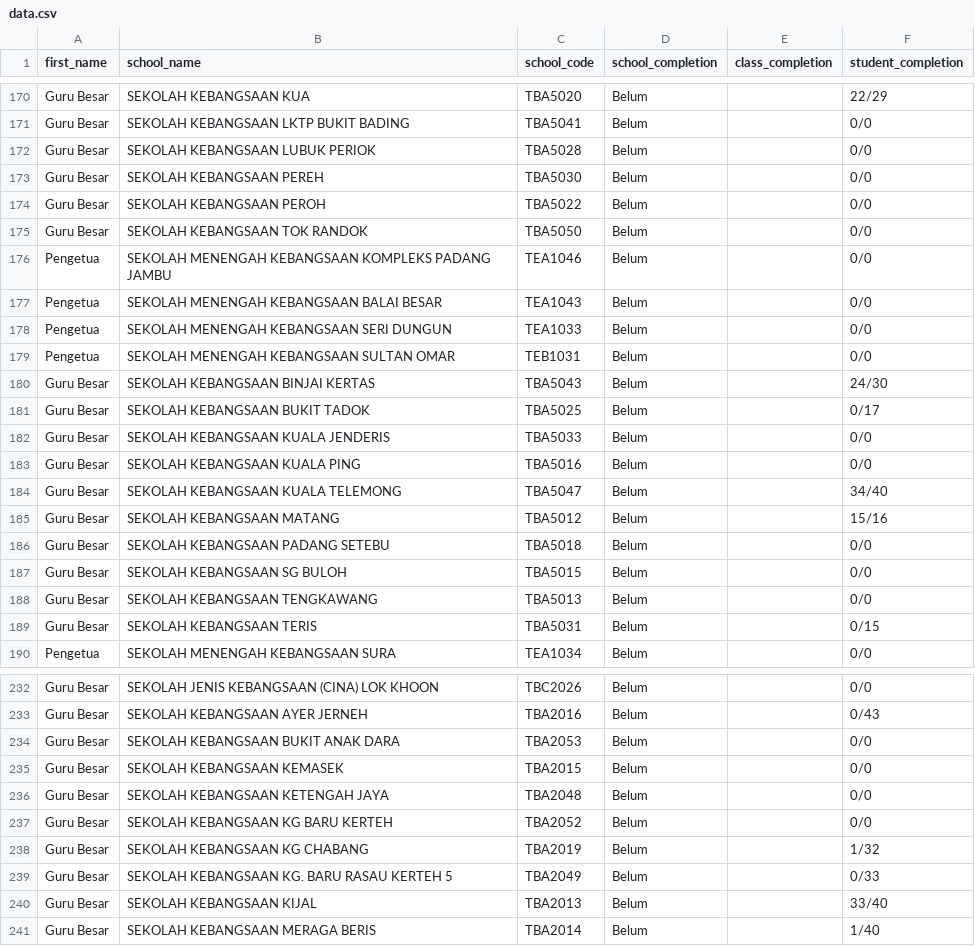
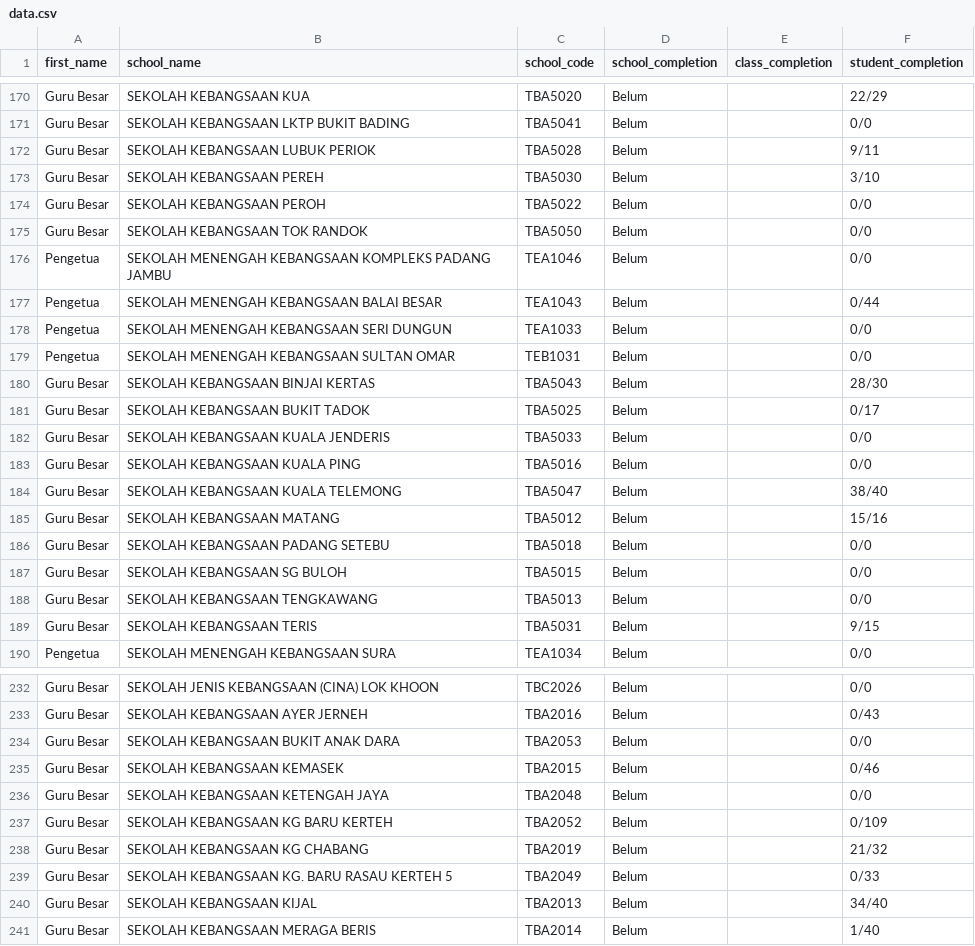
Before and after one commit to fatinfatihah-rgb/fatinfatihah-rgb.github.io, a CSV file: dcs-dashboard/data.csv, drawn as a sheet; only a part is shown, gaps mark what is left out; the diff covers the shown part only.

```diff
--- a/dcs-dashboard/data.csv
+++ b/dcs-dashboard/data.csv
@@ -171,4 +171,4 @@ Guru Besar,SEKOLAH KEBANGSAAN KUA,TBA5020,Belum,,22/29
 Guru Besar,SEKOLAH KEBANGSAAN LKTP BUKIT BADING,TBA5041,Belum,,0/0
-Guru Besar,SEKOLAH KEBANGSAAN LUBUK PERIOK,TBA5028,Belum,,0/0
-Guru Besar,SEKOLAH KEBANGSAAN PEREH,TBA5030,Belum,,0/0
+Guru Besar,SEKOLAH KEBANGSAAN LUBUK PERIOK,TBA5028,Belum,,9/11
+Guru Besar,SEKOLAH KEBANGSAAN PEREH,TBA5030,Belum,,3/10
 Guru Besar,SEKOLAH KEBANGSAAN PEROH,TBA5022,Belum,,0/0
@@ -176,6 +176,6 @@ Guru Besar,SEKOLAH KEBANGSAAN TOK RANDOK,TBA5050,Belum,,0/0
 Pengetua,SEKOLAH MENENGAH KEBANGSAAN KOMPLEKS PADANG JAMBU,TEA1046,Belum,,0/0
-Pengetua,SEKOLAH MENENGAH KEBANGSAAN BALAI BESAR,TEA1043,Belum,,0/0
+Pengetua,SEKOLAH MENENGAH KEBANGSAAN BALAI BESAR,TEA1043,Belum,,0/44
 Pengetua,SEKOLAH MENENGAH KEBANGSAAN SERI DUNGUN,TEA1033,Belum,,0/0
 Pengetua,SEKOLAH MENENGAH KEBANGSAAN SULTAN OMAR,TEB1031,Belum,,0/0
-Guru Besar,SEKOLAH KEBANGSAAN BINJAI KERTAS,TBA5043,Belum,,24/30
+Guru Besar,SEKOLAH KEBANGSAAN BINJAI KERTAS,TBA5043,Belum,,28/30
 Guru Besar,SEKOLAH KEBANGSAAN BUKIT TADOK,TBA5025,Belum,,0/17
@@ -183,3 +183,3 @@ Guru Besar,SEKOLAH KEBANGSAAN KUALA JENDERIS,TBA5033,Belum,,0/0
 Guru Besar,SEKOLAH KEBANGSAAN KUALA PING,TBA5016,Belum,,0/0
-Guru Besar,SEKOLAH KEBANGSAAN KUALA TELEMONG,TBA5047,Belum,,34/40
+Guru Besar,SEKOLAH KEBANGSAAN KUALA TELEMONG,TBA5047,Belum,,38/40
 Guru Besar,SEKOLAH KEBANGSAAN MATANG,TBA5012,Belum,,15/16
@@ -188,3 +188,3 @@ Guru Besar,SEKOLAH KEBANGSAAN SG BULOH,TBA5015,Belum,,0/0
 Guru Besar,SEKOLAH KEBANGSAAN TENGKAWANG,TBA5013,Belum,,0/0
-Guru Besar,SEKOLAH KEBANGSAAN TERIS,TBA5031,Belum,,0/15
+Guru Besar,SEKOLAH KEBANGSAAN TERIS,TBA5031,Belum,,9/15
 Pengetua,SEKOLAH MENENGAH KEBANGSAAN SURA,TEA1034,Belum,,0/0
@@ -234,8 +234,8 @@ Guru Besar,SEKOLAH KEBANGSAAN AYER JERNEH,TBA2016,Belum,,0/43
 Guru Besar,SEKOLAH KEBANGSAAN BUKIT ANAK DARA,TBA2053,Belum,,0/0
-Guru Besar,SEKOLAH KEBANGSAAN KEMASEK,TBA2015,Belum,,0/0
+Guru Besar,SEKOLAH KEBANGSAAN KEMASEK,TBA2015,Belum,,0/46
 Guru Besar,SEKOLAH KEBANGSAAN KETENGAH JAYA,TBA2048,Belum,,0/0
-Guru Besar,SEKOLAH KEBANGSAAN KG BARU KERTEH,TBA2052,Belum,,0/0
-Guru Besar,SEKOLAH KEBANGSAAN KG CHABANG,TBA2019,Belum,,1/32
+Guru Besar,SEKOLAH KEBANGSAAN KG BARU KERTEH,TBA2052,Belum,,0/109
+Guru Besar,SEKOLAH KEBANGSAAN KG CHABANG,TBA2019,Belum,,21/32
 Guru Besar,SEKOLAH KEBANGSAAN KG. BARU RASAU KERTEH 5,TBA2049,Belum,,0/33
-Guru Besar,SEKOLAH KEBANGSAAN KIJAL,TBA2013,Belum,,33/40
+Guru Besar,SEKOLAH KEBANGSAAN KIJAL,TBA2013,Belum,,34/40
 Guru Besar,SEKOLAH KEBANGSAAN MERAGA BERIS,TBA2014,Belum,,1/40
```
Also changed, not shown: 63 edited cells elsewhere in this file.
